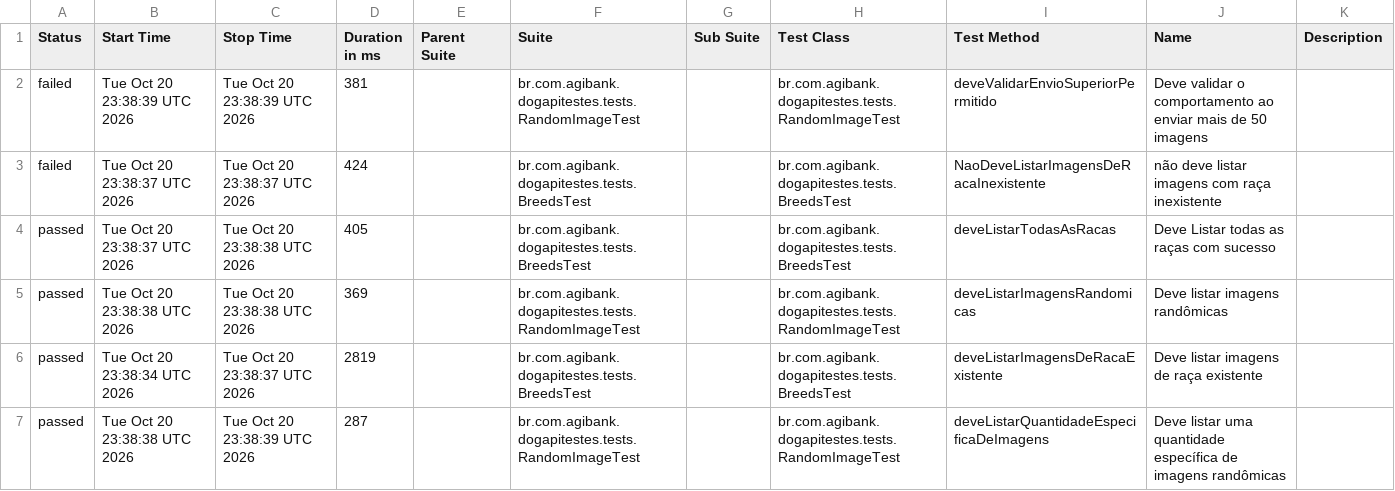
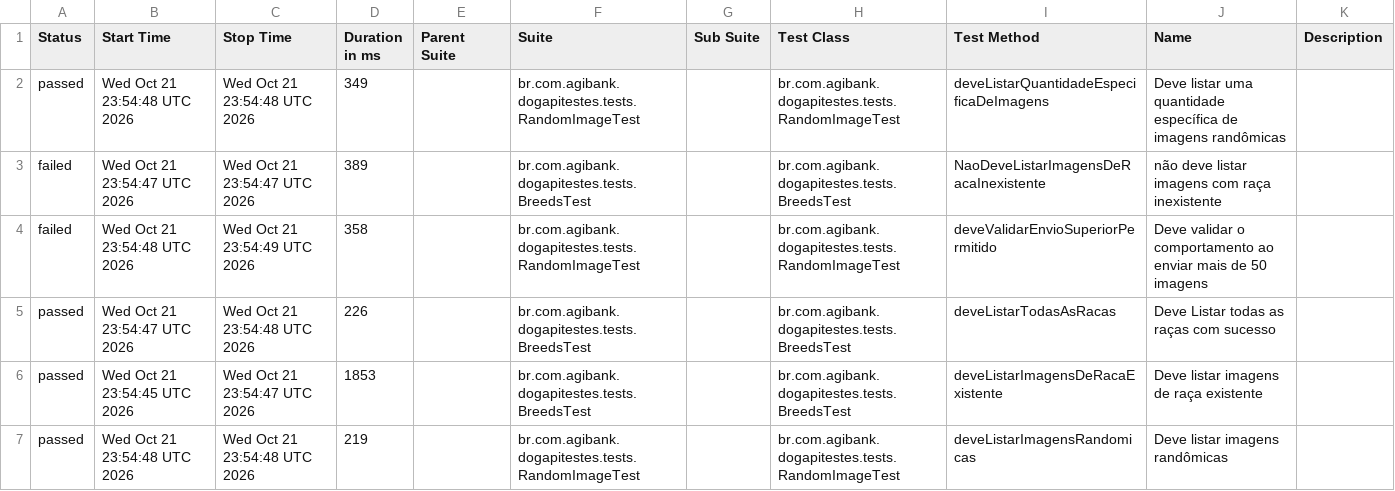
Before and after one commit to JosinaldoGJunior/desafio-tecnico-agibank, a CSV file: data/suites.csv, drawn as a sheet.

```diff
--- a/data/suites.csv
+++ b/data/suites.csv
@@ -1,7 +1,7 @@
 "Status","Start Time","Stop Time","Duration in ms","Parent Suite","Suite","Sub Suite","Test Class","Test Method","Name","Description"
-"failed","Tue Oct 20 23:38:39 UTC 2026","Tue Oct 20 23:38:39 UTC 2026","381","","br.com.agibank.dogapitestes.tests.RandomImageTest","","br.com.agibank.dogapitestes.tests.RandomImageTest","deveValidarEnvioSuperiorPermitido","Deve validar o comportamento ao enviar mais de 50 imagens",""
-"failed","Tue Oct 20 23:38:37 UTC 2026","Tue Oct 20 23:38:37 UTC 2026","424","","br.com.agibank.dogapitestes.tests.BreedsTest","","br.com.agibank.dogapitestes.tests.BreedsTest","NaoDeveListarImagensDeRacaInexistente","não deve listar imagens com raça inexistente",""
-"passed","Tue Oct 20 23:38:37 UTC 2026","Tue Oct 20 23:38:38 UTC 2026","405","","br.com.agibank.dogapitestes.tests.BreedsTest","","br.com.agibank.dogapitestes.tests.BreedsTest","deveListarTodasAsRacas","Deve Listar todas as raças com sucesso",""
-"passed","Tue Oct 20 23:38:38 UTC 2026","Tue Oct 20 23:38:38 UTC 2026","369","","br.com.agibank.dogapitestes.tests.RandomImageTest","","br.com.agibank.dogapitestes.tests.RandomImageTest","deveListarImagensRandomicas","Deve listar imagens randômicas",""
-"passed","Tue Oct 20 23:38:34 UTC 2026","Tue Oct 20 23:38:37 UTC 2026","2819","","br.com.agibank.dogapitestes.tests.BreedsTest","","br.com.agibank.dogapitestes.tests.BreedsTest","deveListarImagensDeRacaExistente","Deve listar imagens de raça existente",""
-"passed","Tue Oct 20 23:38:38 UTC 2026","Tue Oct 20 23:38:39 UTC 2026","287","","br.com.agibank.dogapitestes.tests.RandomImageTest","","br.com.agibank.dogapitestes.tests.RandomImageTest","deveListarQuantidadeEspecificaDeImagens","Deve listar uma quantidade específica de imagens randômicas",""
+"passed","Wed Oct 21 23:54:48 UTC 2026","Wed Oct 21 23:54:48 UTC 2026","349","","br.com.agibank.dogapitestes.tests.RandomImageTest","","br.com.agibank.dogapitestes.tests.RandomImageTest","deveListarQuantidadeEspecificaDeImagens","Deve listar uma quantidade específica de imagens randômicas",""
+"failed","Wed Oct 21 23:54:47 UTC 2026","Wed Oct 21 23:54:47 UTC 2026","389","","br.com.agibank.dogapitestes.tests.BreedsTest","","br.com.agibank.dogapitestes.tests.BreedsTest","NaoDeveListarImagensDeRacaInexistente","não deve listar imagens com raça inexistente",""
+"failed","Wed Oct 21 23:54:48 UTC 2026","Wed Oct 21 23:54:49 UTC 2026","358","","br.com.agibank.dogapitestes.tests.RandomImageTest","","br.com.agibank.dogapitestes.tests.RandomImageTest","deveValidarEnvioSuperiorPermitido","Deve validar o comportamento ao enviar mais de 50 imagens",""
+"passed","Wed Oct 21 23:54:47 UTC 2026","Wed Oct 21 23:54:48 UTC 2026","226","","br.com.agibank.dogapitestes.tests.BreedsTest","","br.com.agibank.dogapitestes.tests.BreedsTest","deveListarTodasAsRacas","Deve Listar todas as raças com sucesso",""
+"passed","Wed Oct 21 23:54:45 UTC 2026","Wed Oct 21 23:54:47 UTC 2026","1853","","br.com.agibank.dogapitestes.tests.BreedsTest","","br.com.agibank.dogapitestes.tests.BreedsTest","deveListarImagensDeRacaExistente","Deve listar imagens de raça existente",""
+"passed","Wed Oct 21 23:54:48 UTC 2026","Wed Oct 21 23:54:48 UTC 2026","219","","br.com.agibank.dogapitestes.tests.RandomImageTest","","br.com.agibank.dogapitestes.tests.RandomImageTest","deveListarImagensRandomicas","Deve listar imagens randômicas",""
```
Also changed, not shown: 26 other files.
